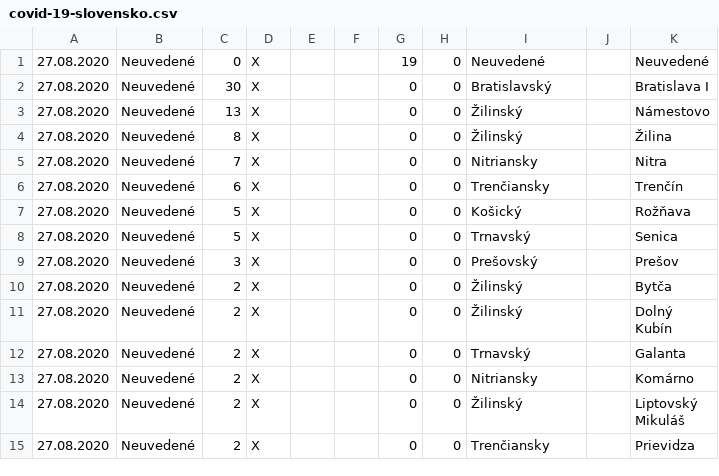
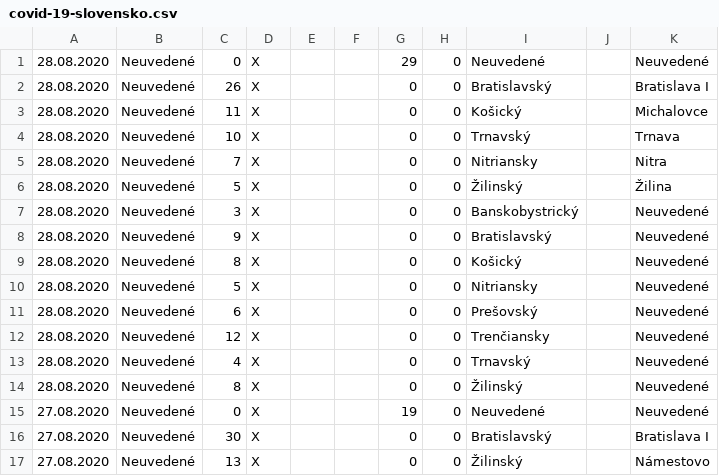
Before and after one commit to radoondas/covid-19-slovakia, a CSV file: data/covid-19-slovensko.csv, drawn as a sheet; only a part is shown; the shorter side is filled out with more unchanged rows.

Commit message:
Update data for 28.08.2020 - granularity of district was not published by authorities

```diff
--- a/data/covid-19-slovensko.csv
+++ b/data/covid-19-slovensko.csv
@@ -1 +1,15 @@
+28.08.2020;Neuvedené;0;X;;;29;0;Neuvedené;;Neuvedené
+28.08.2020;Neuvedené;26;X;;;0;0;Bratislavský;;Bratislava I
+28.08.2020;Neuvedené;11;X;;;0;0;Košický;;Michalovce
+28.08.2020;Neuvedené;10;X;;;0;0;Trnavský;;Trnava
+28.08.2020;Neuvedené;7;X;;;0;0;Nitriansky;;Nitra
+28.08.2020;Neuvedené;5;X;;;0;0;Žilinský;;Žilina
+28.08.2020;Neuvedené;3;X;;;0;0;Banskobystrický;;Neuvedené
+28.08.2020;Neuvedené;9;X;;;0;0;Bratislavský;;Neuvedené
+28.08.2020;Neuvedené;8;X;;;0;0;Košický;;Neuvedené
+28.08.2020;Neuvedené;5;X;;;0;0;Nitriansky;;Neuvedené
+28.08.2020;Neuvedené;6;X;;;0;0;Prešovský;;Neuvedené
+28.08.2020;Neuvedené;12;X;;;0;0;Trenčiansky;;Neuvedené
+28.08.2020;Neuvedené;4;X;;;0;0;Trnavský;;Neuvedené
+28.08.2020;Neuvedené;8;X;;;0;0;Žilinský;;Neuvedené
 27.08.2020;Neuvedené;0;X;;;19;0;Neuvedené;;Neuvedené
```
Also changed, not shown: 1 other file.
